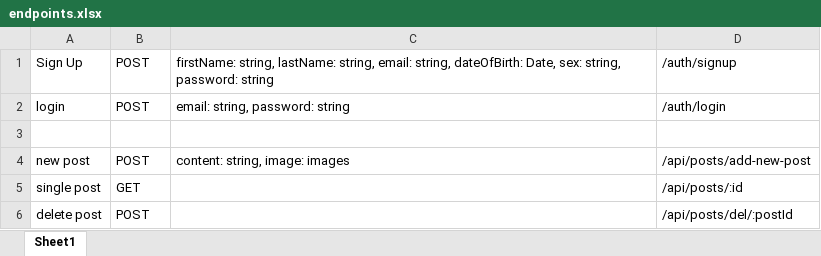
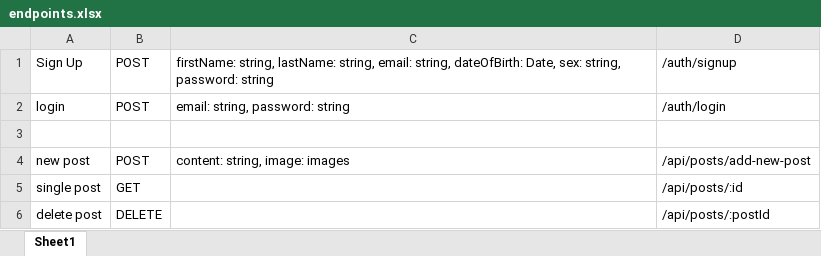
Before and after one commit to VanoAkofashvili/node_react_social_media, an Excel workbook: backend/endpoints.xlsx, sheet Sheet1, drawn as a sheet; values as stored, in another font and other column widths than the file's, no borders; the diff names each change by its address in the sheet, - before the commit and + after, or states it on an @@ line.

```diff
--- a/backend/endpoints.xlsx (sheet Sheet1)
+++ b/backend/endpoints.xlsx (sheet Sheet1)
-B6: POST
+B6: DELETE
-D6: /api/posts/del/:postId
+D6: /api/posts/:postId
```
Also changed, not shown: 8 other files.
